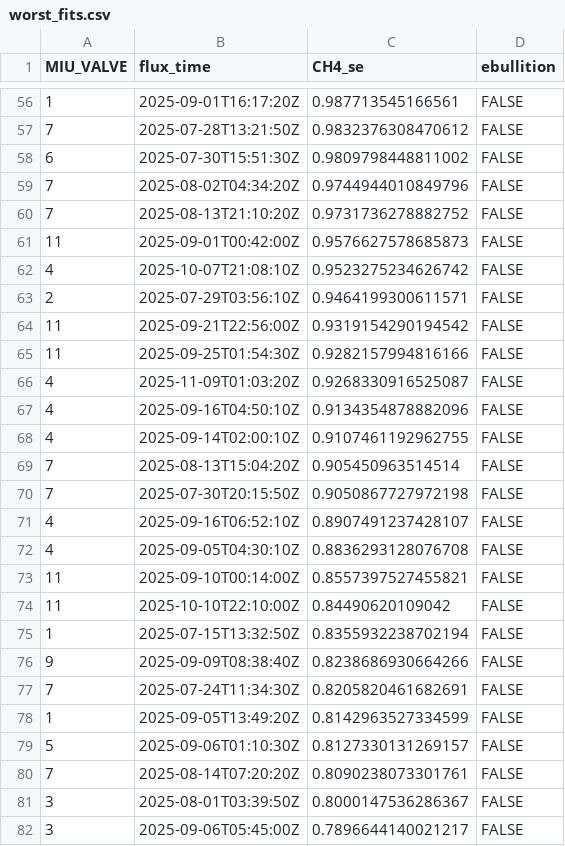
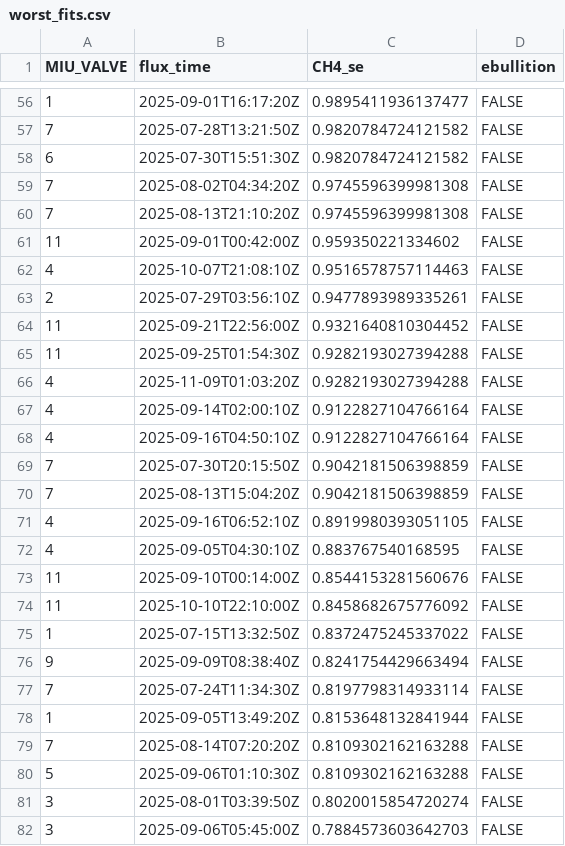
Before and after one commit to abbylewis/GENX_flux_data, a CSV file: processed_data/worst_fits.csv, drawn as a sheet; only a part is shown, gaps mark what is left out; the diff covers the shown part only.

```diff
--- a/processed_data/worst_fits.csv
+++ b/processed_data/worst_fits.csv
@@ -56,27 +56,27 @@ MIU_VALVE,flux_time,CH4_se,ebullition
-1,2025-09-01T16:17:20Z,0.987713545166561,FALSE
-7,2025-07-28T13:21:50Z,0.9832376308470612,FALSE
-6,2025-07-30T15:51:30Z,0.9809798448811002,FALSE
-7,2025-08-02T04:34:20Z,0.9744944010849796,FALSE
-7,2025-08-13T21:10:20Z,0.9731736278882752,FALSE
-11,2025-09-01T00:42:00Z,0.9576627578685873,FALSE
-4,2025-10-07T21:08:10Z,0.9523275234626742,FALSE
-2,2025-07-29T03:56:10Z,0.9464199300611571,FALSE
-11,2025-09-21T22:56:00Z,0.9319154290194542,FALSE
-11,2025-09-25T01:54:30Z,0.9282157994816166,FALSE
-4,2025-11-09T01:03:20Z,0.9268330916525087,FALSE
-4,2025-09-16T04:50:10Z,0.9134354878882096,FALSE
-4,2025-09-14T02:00:10Z,0.9107461192962755,FALSE
-7,2025-08-13T15:04:20Z,0.905450963514514,FALSE
-7,2025-07-30T20:15:50Z,0.9050867727972198,FALSE
-4,2025-09-16T06:52:10Z,0.8907491237428107,FALSE
-4,2025-09-05T04:30:10Z,0.8836293128076708,FALSE
-11,2025-09-10T00:14:00Z,0.8557397527455821,FALSE
-11,2025-10-10T22:10:00Z,0.84490620109042,FALSE
-1,2025-07-15T13:32:50Z,0.8355932238702194,FALSE
-9,2025-09-09T08:38:40Z,0.8238686930664266,FALSE
-7,2025-07-24T11:34:30Z,0.8205820461682691,FALSE
-1,2025-09-05T13:49:20Z,0.8142963527334599,FALSE
-5,2025-09-06T01:10:30Z,0.8127330131269157,FALSE
-7,2025-08-14T07:20:20Z,0.8090238073301761,FALSE
-3,2025-08-01T03:39:50Z,0.8000147536286367,FALSE
-3,2025-09-06T05:45:00Z,0.7896644140021217,FALSE
+1,2025-09-01T16:17:20Z,0.9895411936137477,FALSE
+7,2025-07-28T13:21:50Z,0.9820784724121582,FALSE
+6,2025-07-30T15:51:30Z,0.9820784724121582,FALSE
+7,2025-08-02T04:34:20Z,0.9745596399981308,FALSE
+7,2025-08-13T21:10:20Z,0.9745596399981308,FALSE
+11,2025-09-01T00:42:00Z,0.959350221334602,FALSE
+4,2025-10-07T21:08:10Z,0.9516578757114463,FALSE
+2,2025-07-29T03:56:10Z,0.9477893989335261,FALSE
+11,2025-09-21T22:56:00Z,0.9321640810304452,FALSE
+11,2025-09-25T01:54:30Z,0.9282193027394288,FALSE
+4,2025-11-09T01:03:20Z,0.9282193027394288,FALSE
+4,2025-09-14T02:00:10Z,0.9122827104766164,FALSE
+4,2025-09-16T04:50:10Z,0.9122827104766164,FALSE
+7,2025-07-30T20:15:50Z,0.9042181506398859,FALSE
+7,2025-08-13T15:04:20Z,0.9042181506398859,FALSE
+4,2025-09-16T06:52:10Z,0.8919980393051105,FALSE
+4,2025-09-05T04:30:10Z,0.883767540168595,FALSE
+11,2025-09-10T00:14:00Z,0.8544153281560676,FALSE
+11,2025-10-10T22:10:00Z,0.8458682675776092,FALSE
+1,2025-07-15T13:32:50Z,0.8372475245337022,FALSE
+9,2025-09-09T08:38:40Z,0.8241754429663494,FALSE
+7,2025-07-24T11:34:30Z,0.8197798314933114,FALSE
+1,2025-09-05T13:49:20Z,0.8153648132841944,FALSE
+7,2025-08-14T07:20:20Z,0.8109302162163288,FALSE
+5,2025-09-06T01:10:30Z,0.8109302162163288,FALSE
+3,2025-08-01T03:39:50Z,0.8020015854720274,FALSE
+3,2025-09-06T05:45:00Z,0.7884573603642703,FALSE
```
Also changed, not shown: 8 added rows, 8 removed rows and 85 edited cells elsewhere in this file, 7 other files.
